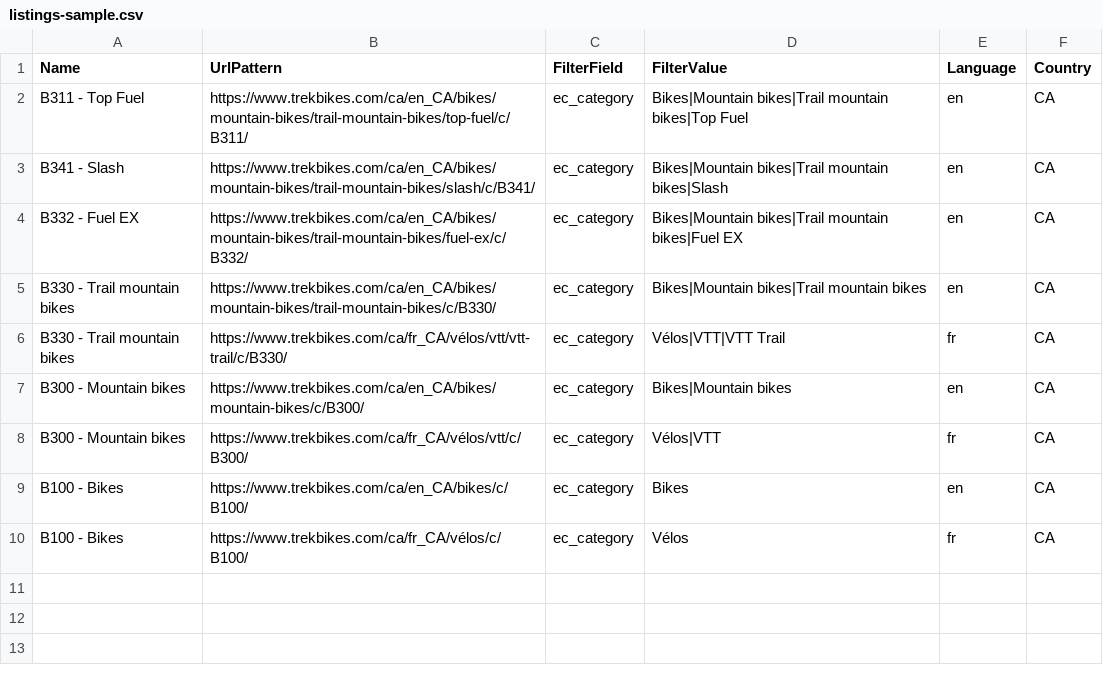
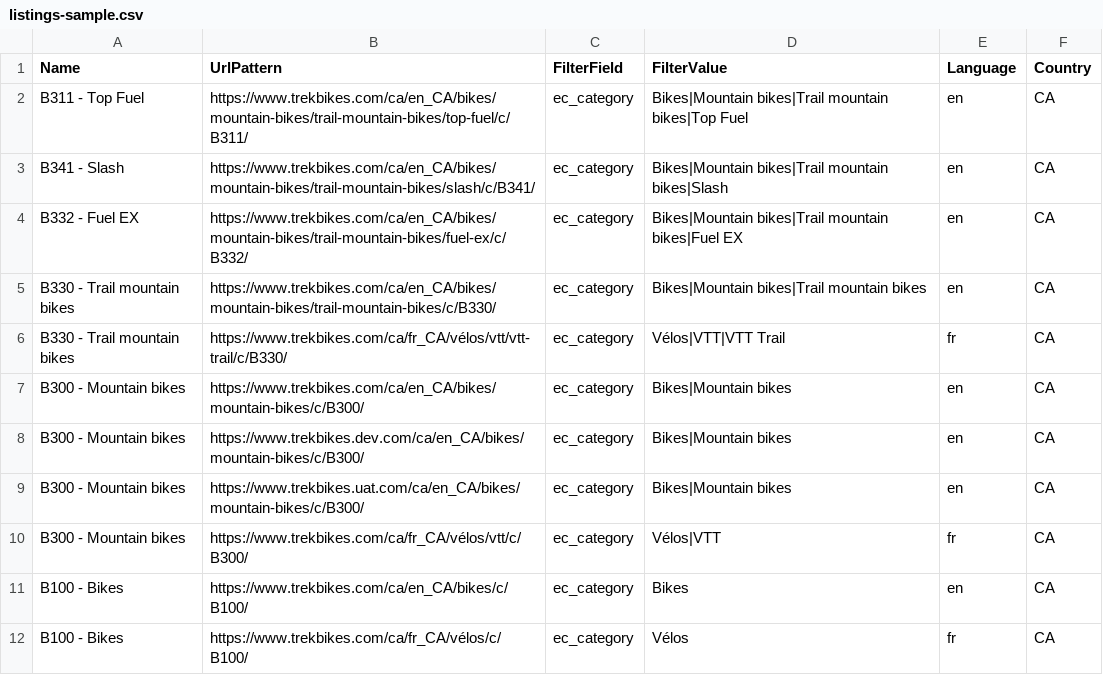
Before and after one commit to Coveo-Turbo/coveo-merchandising-hub-manager, a CSV file: samples/listings-sample.csv, drawn as a sheet; the diff names each change by its address in the sheet, - before the commit and + after, or states it on an @@ line.

Commit message:
feat: Add additional listings for Mountain bikes in sample data

```diff
--- a/samples/listings-sample.csv
+++ b/samples/listings-sample.csv
+row 8: B300 - Mountain bikes | https://www.trekbikes.dev.com/ca/en_CA/bikes/mountain-bikes/c/B300/ | ec_category | Bikes|Mountain bikes | en | CA
+row 9: B300 - Mountain bikes | https://www.trekbikes.uat.com/ca/en_CA/bikes/mountain-bikes/c/B300/ | ec_category | Bikes|Mountain bikes | en | CA
```
